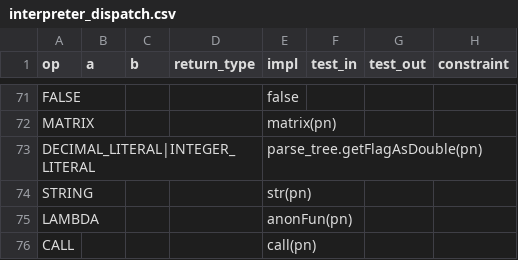
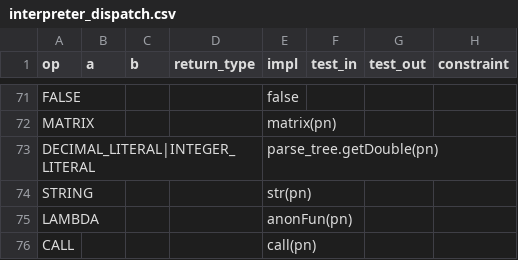
Before and after one commit to JohnDTill/Forscape, a CSV file: meta/interpreter_dispatch.csv, drawn as a sheet; only a part is shown, gaps mark what is left out.

```diff
--- a/meta/interpreter_dispatch.csv
+++ b/meta/interpreter_dispatch.csv
@@ -72,3 +72,3 @@ FALSE,,,,false,,,
 MATRIX,,,,matrix(pn),,,
-DECIMAL_LITERAL|INTEGER_LITERAL,,,,parse_tree.getFlagAsDouble(pn),,,
+DECIMAL_LITERAL|INTEGER_LITERAL,,,,parse_tree.getDouble(pn),,,
 STRING,,,,str(pn),,,
```
Also changed, not shown: meta/parse_nodes.csv, 17 other files.
